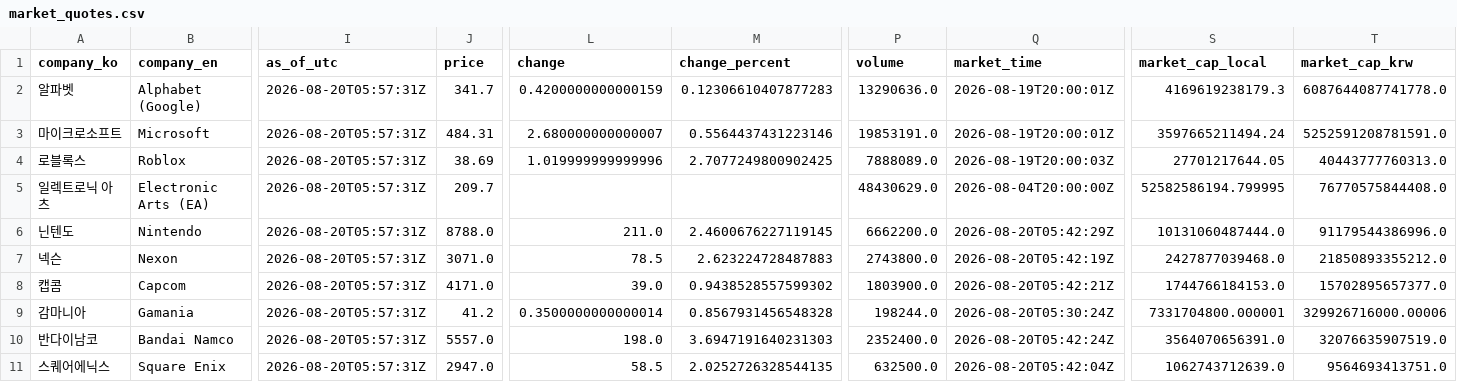
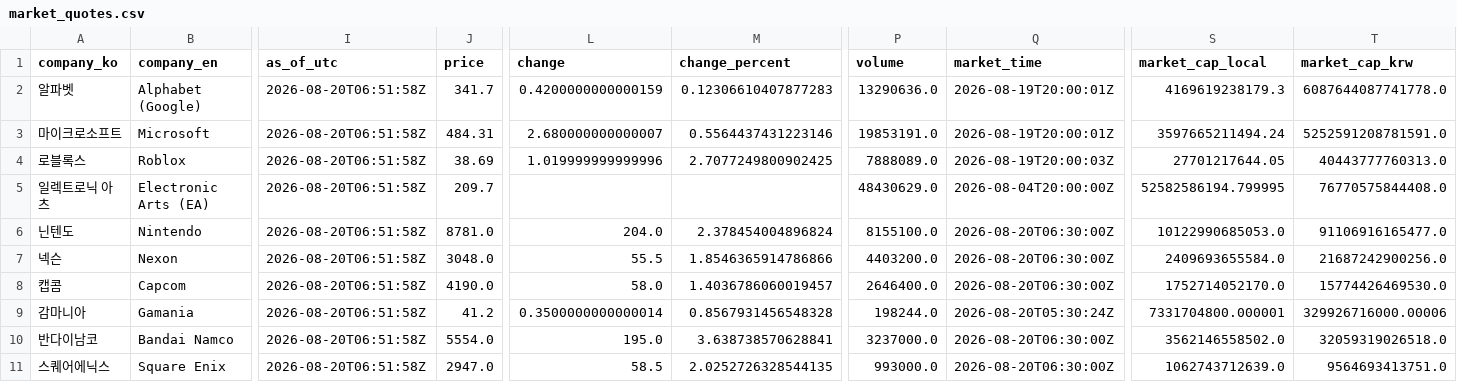
Before and after one commit to NK-rbdautobot/global-game-stock-dashboard, a CSV file: docs/data/market_quotes.csv, drawn as a sheet; only a part is shown, gaps mark what is left out; the diff covers the shown part only; the diff names each change by its address in the sheet, - before the commit and + after, or states it on an @@ line.

```diff
--- a/docs/data/market_quotes.csv
+++ b/docs/data/market_quotes.csv
-I2:I11 (as_of_utc): 2026-08-20T05:57:31Z
+I2:I11 (as_of_utc): 2026-08-20T06:51:58Z
-J6 (price): 8788.0
+J6 (price): 8781.0
-L6 (change): 211.0
+L6 (change): 204.0
-M6 (change_percent): 2.4600676227119145
+M6 (change_percent): 2.378454004896824
-P6 (volume): 6662200.0
+P6 (volume): 8155100.0
-Q6 (market_time): 2026-08-20T05:42:29Z
+Q6 (market_time): 2026-08-20T06:30:00Z
-S6 (market_cap_local): 10131060487444.0
+S6 (market_cap_local): 10122990685053.0
-T6 (market_cap_krw): 91179544386996.0
+T6 (market_cap_krw): 91106916165477.0
-J7 (price): 3071.0
+J7 (price): 3048.0
-L7 (change): 78.5
+L7 (change): 55.5
-M7 (change_percent): 2.623224728487883
+M7 (change_percent): 1.8546365914786866
-P7 (volume): 2743800.0
+P7 (volume): 4403200.0
-Q7 (market_time): 2026-08-20T05:42:19Z
+Q7 (market_time): 2026-08-20T06:30:00Z
-S7 (market_cap_local): 2427877039468.0
+S7 (market_cap_local): 2409693655584.0
-T7 (market_cap_krw): 21850893355212.0
+T7 (market_cap_krw): 21687242900256.0
-J8 (price): 4171.0
+J8 (price): 4190.0
-L8 (change): 39.0
+L8 (change): 58.0
-M8 (change_percent): 0.9438528557599302
+M8 (change_percent): 1.4036786060019457
-P8 (volume): 1803900.0
+P8 (volume): 2646400.0
-Q8 (market_time): 2026-08-20T05:42:21Z
+Q8 (market_time): 2026-08-20T06:30:00Z
-S8 (market_cap_local): 1744766184153.0
+S8 (market_cap_local): 1752714052170.0
-T8 (market_cap_krw): 15702895657377.0
+T8 (market_cap_krw): 15774426469530.0
-J10 (price): 5557.0
+J10 (price): 5554.0
-L10 (change): 198.0
+L10 (change): 195.0
-M10 (change_percent): 3.6947191640231303
+M10 (change_percent): 3.638738570628841
-P10 (volume): 2352400.0
+P10 (volume): 3237000.0
-Q10 (market_time): 2026-08-20T05:42:24Z
+Q10 (market_time): 2026-08-20T06:30:00Z
-S10 (market_cap_local): 3564070656391.0
+S10 (market_cap_local): 3562146558502.0
-T10 (market_cap_krw): 32076635907519.0
+T10 (market_cap_krw): 32059319026518.0
-P11 (volume): 632500.0
+P11 (volume): 993000.0
-Q11 (market_time): 2026-08-20T05:42:04Z
+Q11 (market_time): 2026-08-20T06:30:00Z
```
Also changed, not shown: 137 edited cells elsewhere in this file, 2 other files.
